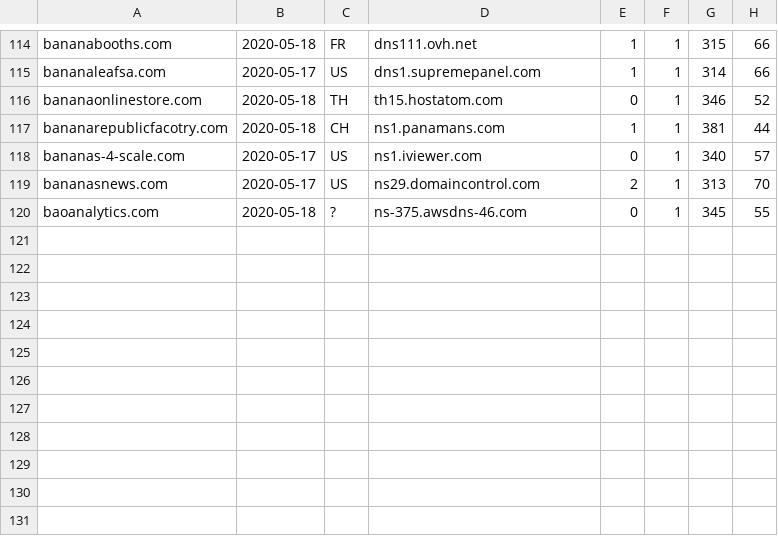
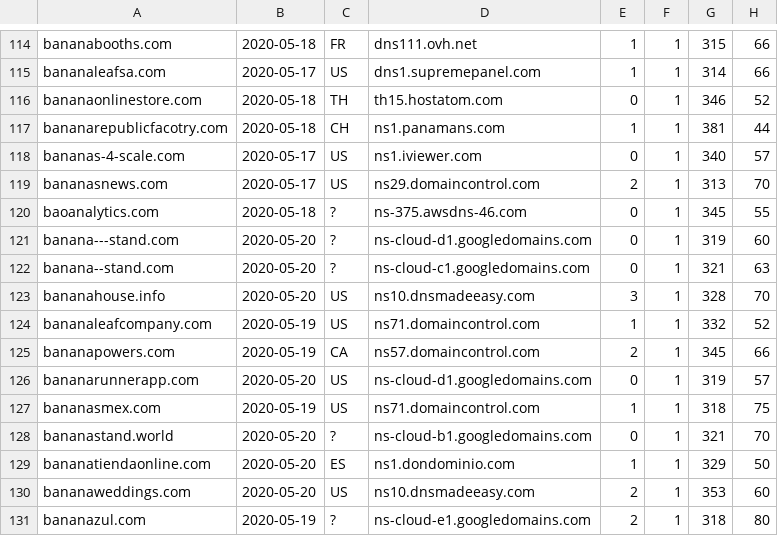
Before and after one commit to gmckerrell/hack-a-thon-2020, a CSV file: results/YmFuYW5hCg==.csv, drawn as a sheet; only a part is shown, gaps mark what is left out.

Commit message:
Analyzed DNS data

```diff
--- a/results/YmFuYW5hCg==.csv
+++ b/results/YmFuYW5hCg==.csv
@@ -120 +120,12 @@ bananasnews.com,2020-05-17,US,ns29.domaincontrol.com,2,1,313,70
 baoanalytics.com,2020-05-18,?,ns-375.awsdns-46.com,0,1,345,55
+banana---stand.com,2020-05-20,?,ns-cloud-d1.googledomains.com,0,1,319,60
+banana--stand.com,2020-05-20,?,ns-cloud-c1.googledomains.com,0,1,321,63
+bananahouse.info,2020-05-20,US,ns10.dnsmadeeasy.com,3,1,328,70
+bananaleafcompany.com,2020-05-19,US,ns71.domaincontrol.com,1,1,332,52
+bananapowers.com,2020-05-19,CA,ns57.domaincontrol.com,2,1,345,66
+bananarunnerapp.com,2020-05-20,US,ns-cloud-d1.googledomains.com,0,1,319,57
+bananasmex.com,2020-05-19,US,ns71.domaincontrol.com,1,1,318,75
+bananastand.world,2020-05-20,?,ns-cloud-b1.googledomains.com,0,1,321,70
+bananatiendaonline.com,2020-05-20,ES,ns1.dondominio.com,1,1,329,50
+bananaweddings.com,2020-05-20,US,ns10.dnsmadeeasy.com,2,1,353,60
+bananazul.com,2020-05-19,?,ns-cloud-e1.googledomains.com,2,1,318,80
```
Also changed, not shown: 4 other files.
